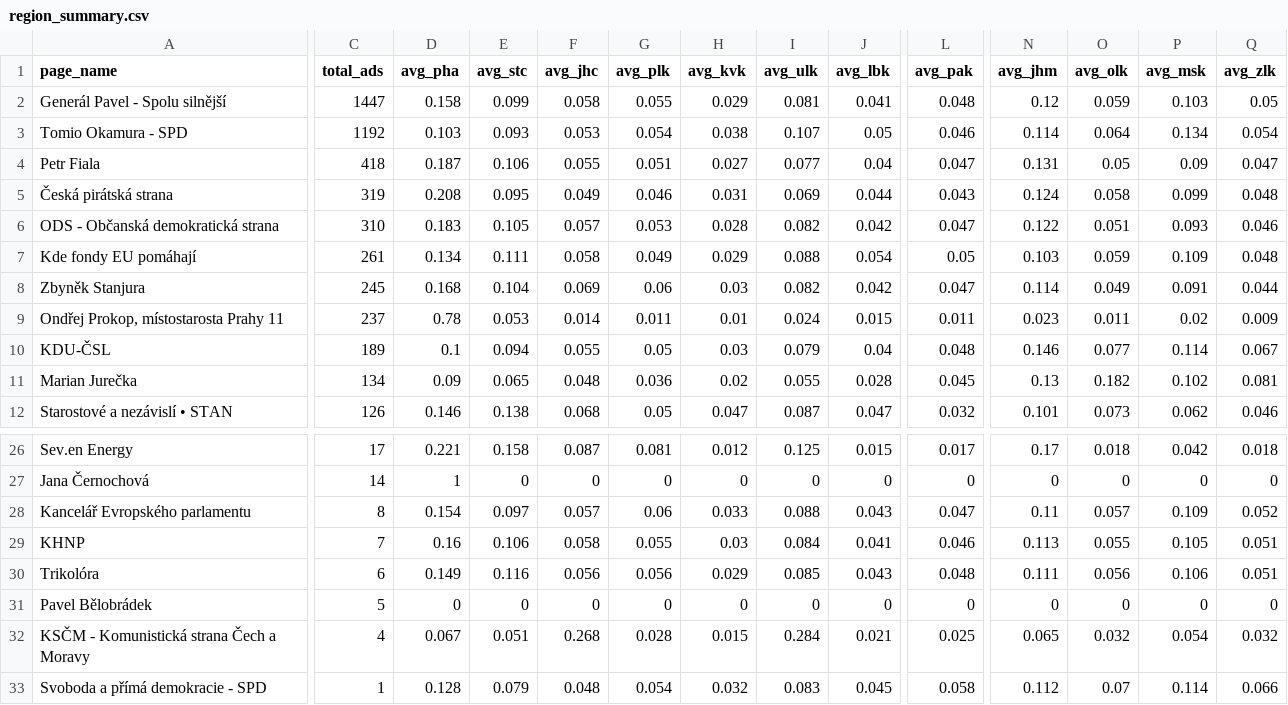
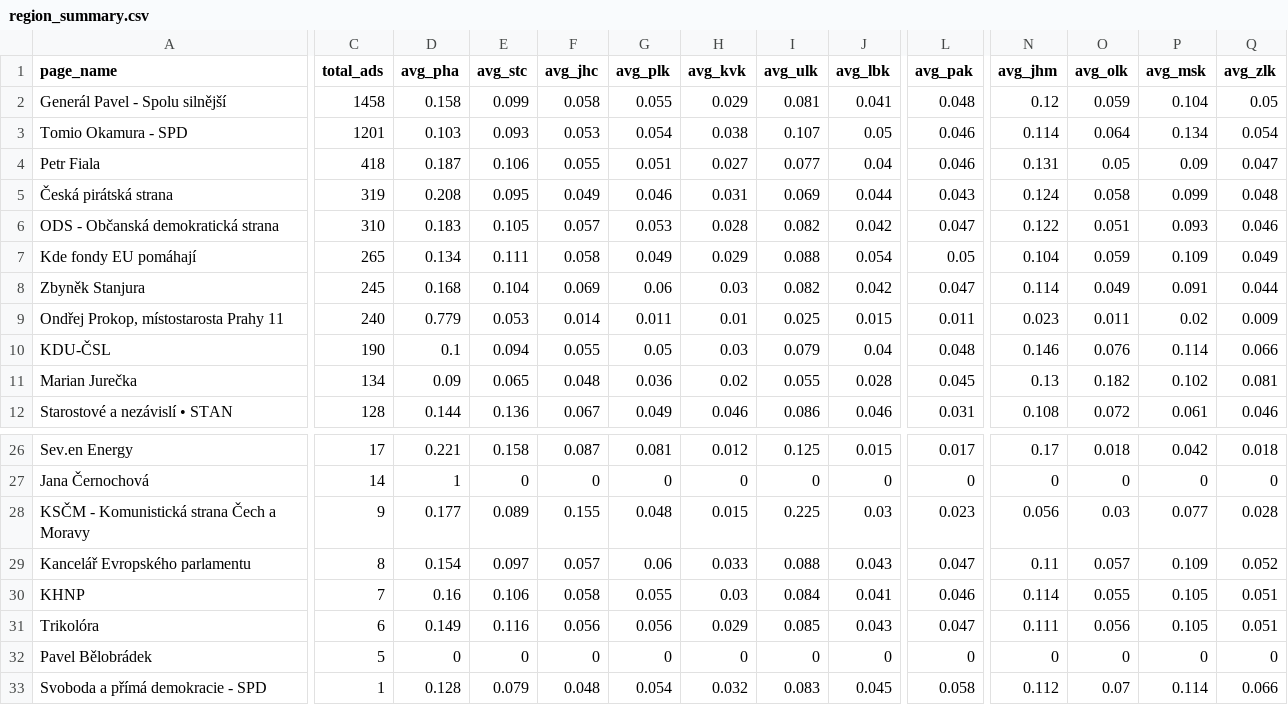
Before and after one commit to opop999/election_monitoring_fb_ads, a CSV file: data/summary_tables/region_summary.csv, drawn as a sheet; only a part is shown, gaps mark what is left out; removed rows and columns are numbered as before the commit, all else as after; rows hold the shown columns only; the diff covers the shown part only; the diff names each change by its address in the sheet, - before the commit and + after, or states it on an @@ line.

```diff
--- a/data/summary_tables/region_summary.csv
+++ b/data/summary_tables/region_summary.csv
-C2 (total_ads): 1447
+C2 (total_ads): 1458
-P2 (avg_msk): 0.103
+P2 (avg_msk): 0.104
-C3 (total_ads): 1192
+C3 (total_ads): 1201
-L4 (avg_pak): 0.047
+L4 (avg_pak): 0.046
-C7 (total_ads): 261
+C7 (total_ads): 265
-N7 (avg_jhm): 0.103
+N7 (avg_jhm): 0.104
-Q7 (avg_zlk): 0.048
+Q7 (avg_zlk): 0.049
-C9 (total_ads): 237
+C9 (total_ads): 240
-D9 (avg_pha): 0.78
+D9 (avg_pha): 0.779
-I9 (avg_ulk): 0.024
+I9 (avg_ulk): 0.025
-C10 (total_ads): 189
+C10 (total_ads): 190
-O10 (avg_olk): 0.077
+O10 (avg_olk): 0.076
-Q10 (avg_zlk): 0.067
+Q10 (avg_zlk): 0.066
-C12 (total_ads): 126
+C12 (total_ads): 128
-D12 (avg_pha): 0.146
+D12 (avg_pha): 0.144
-E12 (avg_stc): 0.138
+E12 (avg_stc): 0.136
-F12 (avg_jhc): 0.068
+F12 (avg_jhc): 0.067
-G12 (avg_plk): 0.05
+G12 (avg_plk): 0.049
-H12 (avg_kvk): 0.047
+H12 (avg_kvk): 0.046
-I12 (avg_ulk): 0.087
+I12 (avg_ulk): 0.086
-J12 (avg_lbk): 0.047
+J12 (avg_lbk): 0.046
-L12 (avg_pak): 0.032
+L12 (avg_pak): 0.031
-N12 (avg_jhm): 0.101
+N12 (avg_jhm): 0.108
-O12 (avg_olk): 0.073
+O12 (avg_olk): 0.072
-P12 (avg_msk): 0.062
+P12 (avg_msk): 0.061
+row 28: KSČM - Komunistická strana Čech a Moravy | 9 | 0.177 | 0.089 | 0.155 | 0.048 | 0.015 | 0.225 | 0.03 | 0.023 | 0.056 | 0.03 | 0.077 | 0.028
-N30 (avg_jhm): 0.113
+N30 (avg_jhm): 0.114
-L31 (avg_pak): 0.048
+L31 (avg_pak): 0.047
-P31 (avg_msk): 0.106
+P31 (avg_msk): 0.105
-row 32: KSČM - Komunistická strana Čech a Moravy | 4 | 0.067 | 0.051 | 0.268 | 0.028 | 0.015 | 0.284 | 0.021 | 0.025 | 0.065 | 0.032 | 0.054 | 0.032
```
Also changed, not shown: 1 added row, 1 removed row and 15 edited cells elsewhere in this file, data/demographic_data.csv, data/region_data.csv, 8 other files.
